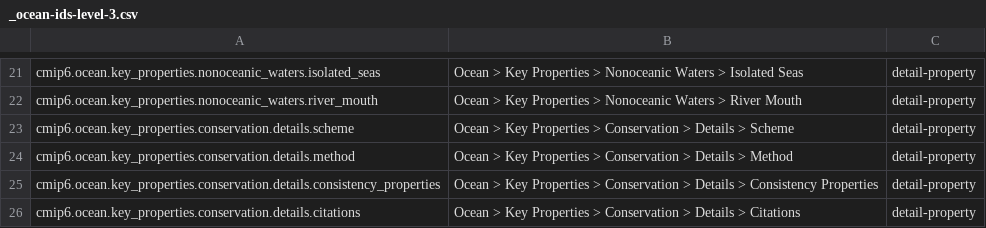
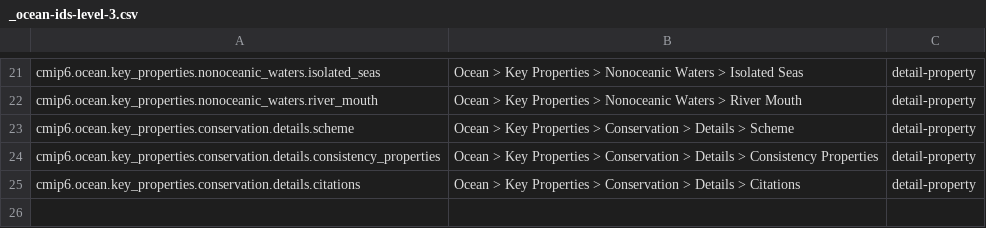
Before and after one commit to ES-DOC/cmip6-specializations-ocean, a CSV file: _ocean-ids-level-3.csv, drawn as a sheet; only a part is shown, gaps mark what is left out; the shorter side is filled out with more unchanged rows.

Commit message:
update ocean_key_properties for conservation and tuning

```diff
--- a/_ocean-ids-level-3.csv
+++ b/_ocean-ids-level-3.csv
@@ -23,3 +23,2 @@ cmip6.ocean.key_properties.nonoceanic_waters.river_mouth, Ocean > Key Properties
 cmip6.ocean.key_properties.conservation.details.scheme, Ocean > Key Properties > Conservation > Details > Scheme, detail-property
-cmip6.ocean.key_properties.conservation.details.method, Ocean > Key Properties > Conservation > Details > Method, detail-property
 cmip6.ocean.key_properties.conservation.details.consistency_properties, Ocean > Key Properties > Conservation > Details > Consistency Properties, detail-property
```
Also changed, not shown: 2 other files.
